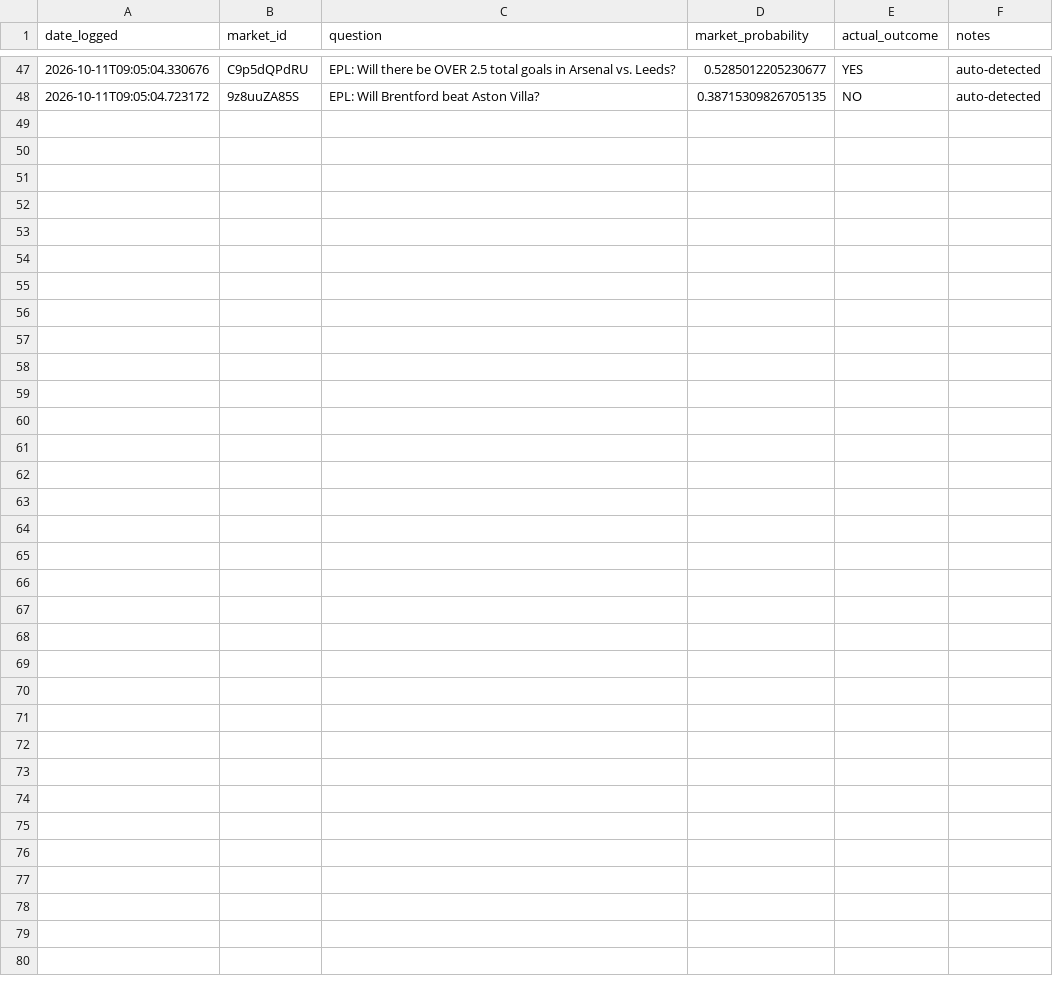
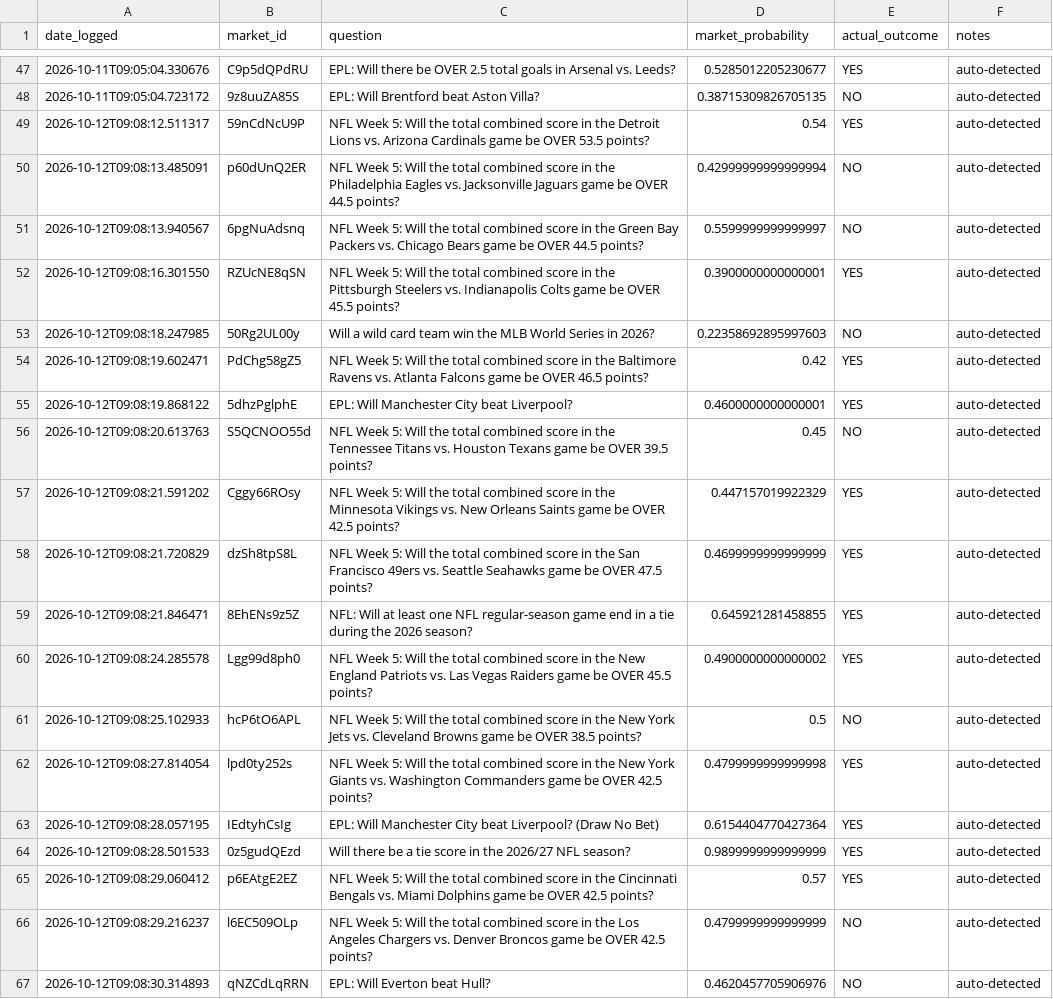
Before and after one commit to lmc720/prediction-bot, a CSV file: outcomes_log.csv, drawn as a sheet; only a part is shown, gaps mark what is left out; the diff names each change by its address in the sheet, - before the commit and + after, or states it on an @@ line.

```diff
--- a/outcomes_log.csv
+++ b/outcomes_log.csv
+row 49: 2026-10-12T09:08:12.511317 | 59nCdNcU9P | NFL Week 5: Will the total combined score in the Detroit Lions vs. Arizona Cardinals game be OVER 53.5 points? | 0.54 | YES | auto-detected
+row 50: 2026-10-12T09:08:13.485091 | p60dUnQ2ER | NFL Week 5: Will the total combined score in the Philadelphia Eagles vs. Jacksonville Jaguars game be OVER 44.5 points? | 0.42999999999999994 | NO | auto-detected
+row 51: 2026-10-12T09:08:13.940567 | 6pgNuAdsnq | NFL Week 5: Will the total combined score in the Green Bay Packers vs. Chicago Bears game be OVER 44.5 points? | 0.5599999999999997 | NO | auto-detected
+row 52: 2026-10-12T09:08:16.301550 | RZUcNE8qSN | NFL Week 5: Will the total combined score in the Pittsburgh Steelers vs. Indianapolis Colts game be OVER 45.5 points? | 0.3900000000000001 | YES | auto-detected
+row 53: 2026-10-12T09:08:18.247985 | 50Rg2UL00y | Will a wild card team win the MLB World Series in 2026? | 0.22358692895997603 | NO | auto-detected
+row 54: 2026-10-12T09:08:19.602471 | PdChg58gZ5 | NFL Week 5: Will the total combined score in the Baltimore Ravens vs. Atlanta Falcons game be OVER 46.5 points? | 0.42 | YES | auto-detected
+row 55: 2026-10-12T09:08:19.868122 | 5dhzPglphE | EPL: Will Manchester City beat Liverpool? | 0.4600000000000001 | YES | auto-detected
+row 56: 2026-10-12T09:08:20.613763 | S5QCNOO55d | NFL Week 5: Will the total combined score in the Tennessee Titans vs. Houston Texans game be OVER 39.5 points? | 0.45 | NO | auto-detected
+row 57: 2026-10-12T09:08:21.591202 | Cggy66ROsy | NFL Week 5: Will the total combined score in the Minnesota Vikings vs. New Orleans Saints game be OVER 42.5 points? | 0.447157019922329 | YES | auto-detected
+row 58: 2026-10-12T09:08:21.720829 | dzSh8tpS8L | NFL Week 5: Will the total combined score in the San Francisco 49ers vs. Seattle Seahawks game be OVER 47.5 points? | 0.4699999999999999 | YES | auto-detected
+row 59: 2026-10-12T09:08:21.846471 | 8EhENs9z5Z | NFL: Will at least one NFL regular-season game end in a tie during the 2026 season? | 0.645921281458855 | YES | auto-detected
+row 60: 2026-10-12T09:08:24.285578 | Lgg99d8ph0 | NFL Week 5: Will the total combined score in the New England Patriots vs. Las Vegas Raiders game be OVER 45.5 points? | 0.4900000000000002 | YES | auto-detected
+row 61: 2026-10-12T09:08:25.102933 | hcP6tO6APL | NFL Week 5: Will the total combined score in the New York Jets vs. Cleveland Browns game be OVER 38.5 points? | 0.5 | NO | auto-detected
+row 62: 2026-10-12T09:08:27.814054 | lpd0ty252s | NFL Week 5: Will the total combined score in the New York Giants vs. Washington Commanders game be OVER 42.5 points? | 0.4799999999999998 | YES | auto-detected
+row 63: 2026-10-12T09:08:28.057195 | IEdtyhCsIg | EPL: Will Manchester City beat Liverpool? (Draw No Bet) | 0.6154404770427364 | YES | auto-detected
+row 64: 2026-10-12T09:08:28.501533 | 0z5gudQEzd | Will there be a tie score in the 2026/27 NFL season? | 0.9899999999999999 | YES | auto-detected
+row 65: 2026-10-12T09:08:29.060412 | p6EAtgE2EZ | NFL Week 5: Will the total combined score in the Cincinnati Bengals vs. Miami Dolphins game be OVER 42.5 points? | 0.57 | YES | auto-detected
+row 66: 2026-10-12T09:08:29.216237 | l6EC509OLp | NFL Week 5: Will the total combined score in the Los Angeles Chargers vs. Denver Broncos game be OVER 42.5 points? | 0.4799999999999999 | NO | auto-detected
+row 67: 2026-10-12T09:08:30.314893 | qNZCdLqRRN | EPL: Will Everton beat Hull? | 0.4620457705906976 | NO | auto-detected
```
